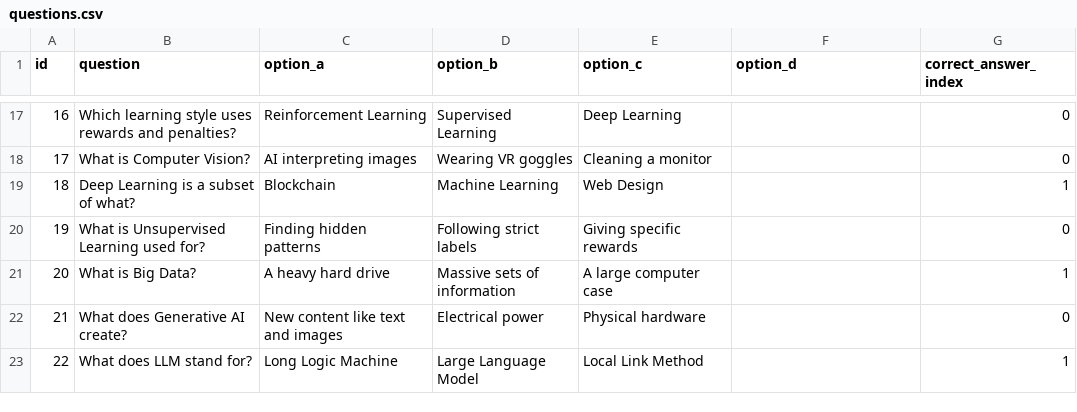
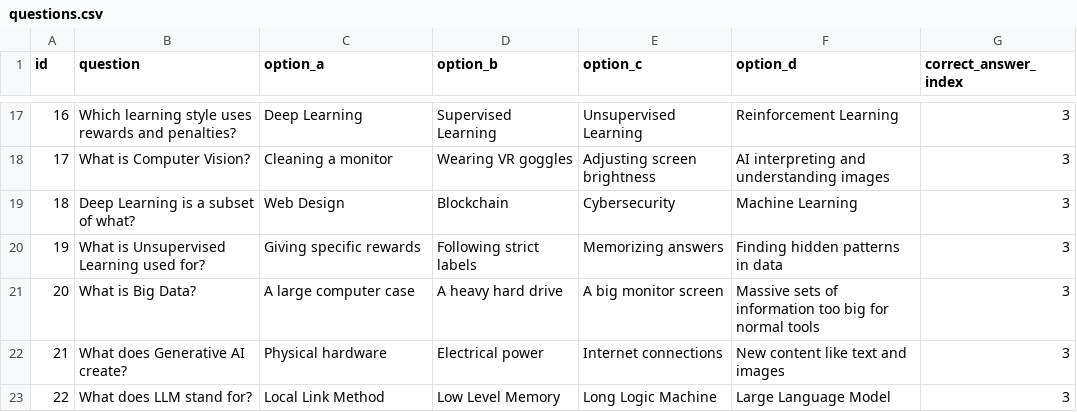
Before and after one commit to Kadacheahmedrami/ai-club-quiz-game, a CSV file: app/api/quiz/questions/questions.csv, drawn as a sheet; only a part is shown, gaps mark what is left out; the diff covers the shown part only.

Commit message:
adding the 4th option

```diff
--- a/app/api/quiz/questions/questions.csv
+++ b/app/api/quiz/questions/questions.csv
@@ -17,7 +17,7 @@ id,question,option_a,option_b,option_c,option_d,correct_answer_index
-16,Which learning style uses rewards and penalties?,Reinforcement Learning,Supervised Learning,Deep Learning,,0
-17,What is Computer Vision?,AI interpreting images,Wearing VR goggles,Cleaning a monitor,,0
-18,Deep Learning is a subset of what?,Blockchain,Machine Learning,Web Design,,1
-19,What is Unsupervised Learning used for?,Finding hidden patterns,Following strict labels,Giving specific rewards,,0
-20,What is Big Data?,A heavy hard drive,Massive sets of information,A large computer case,,1
-21,What does Generative AI create?,New content like text and images,Electrical power,Physical hardware,,0
-22,What does LLM stand for?,Long Logic Machine,Large Language Model,Local Link Method,,1
+16,Which learning style uses rewards and penalties?,Deep Learning,Supervised Learning,Unsupervised Learning,Reinforcement Learning,3
+17,What is Computer Vision?,Cleaning a monitor,Wearing VR goggles,Adjusting screen brightness,AI interpreting and understanding images,3
+18,Deep Learning is a subset of what?,Web Design,Blockchain,Cybersecurity,Machine Learning,3
+19,What is Unsupervised Learning used for?,Giving specific rewards,Following strict labels,Memorizing answers,Finding hidden patterns in data,3
+20,What is Big Data?,A large computer case,A heavy hard drive,A big monitor screen,Massive sets of information too big for normal tools,3
+21,What does Generative AI create?,Physical hardware,Electrical power,Internet connections,New content like text and images,3
+22,What does LLM stand for?,Local Link Method,Low Level Memory,Long Logic Machine,Large Language Model,3
```
Also changed, not shown: 158 edited cells elsewhere in this file.
